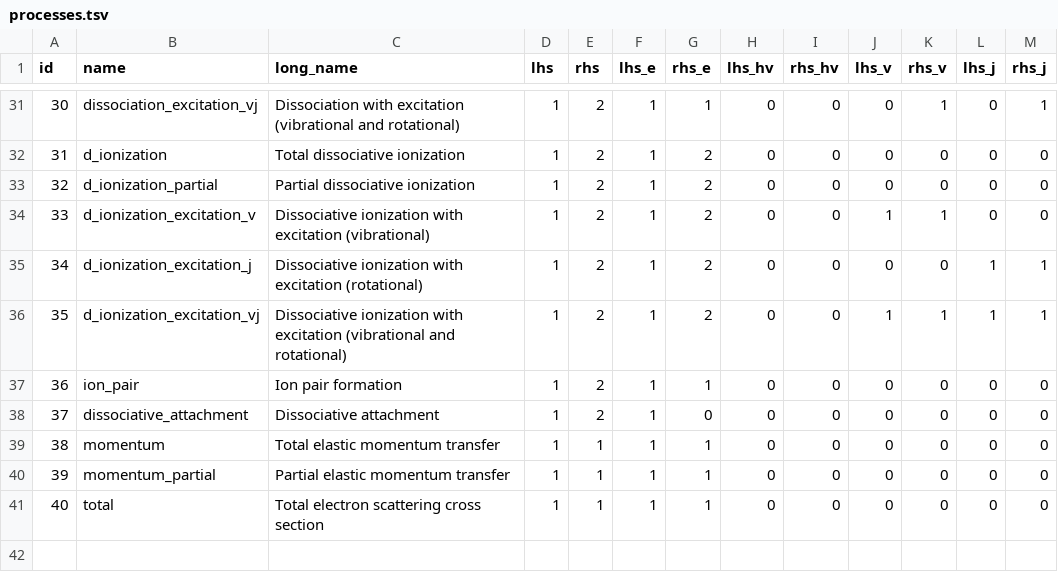
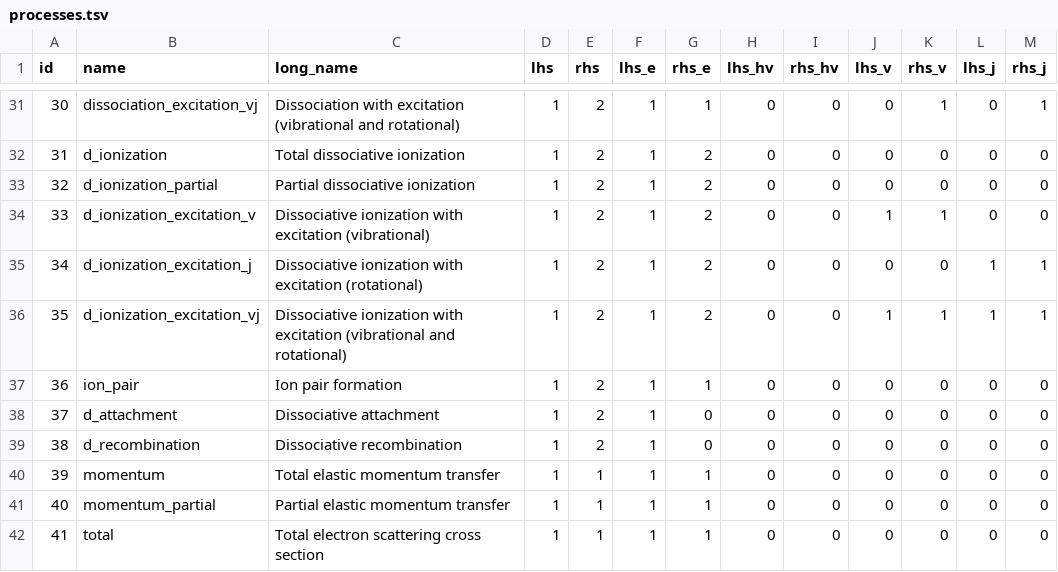
Before and after one commit to USNavalResearchLaboratory/nepc, a TSV file: data/processes.tsv, drawn as a sheet; only a part is shown, gaps mark what is left out; addresses are those after the commit; the diff names each change by its address in the sheet, - before the commit and + after, or states it on an @@ line.

Commit message:
add basic functionality for rates and include N2+ dissociative recombination rates from peterson1998

```diff
--- a/data/processes.tsv
+++ b/data/processes.tsv
-B38 (name): dissociative_attachment
+B38 (name): d_attachment
+row 39: 38 | d_recombination | Dissociative recombination | 1 | 2 | 1 | 0 | 0 | 0 | 0 | 0 | 0 | 0
@@ column A (id) renumbered from row 40 down @@
```
Also changed, not shown: 12 other files.
